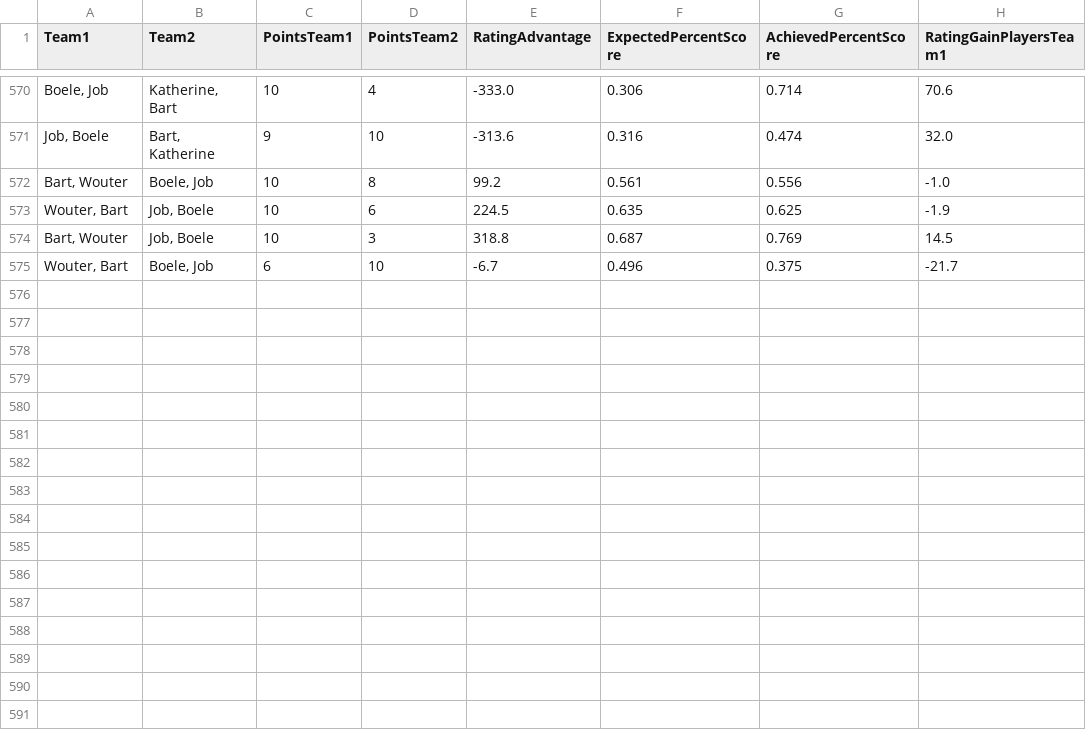
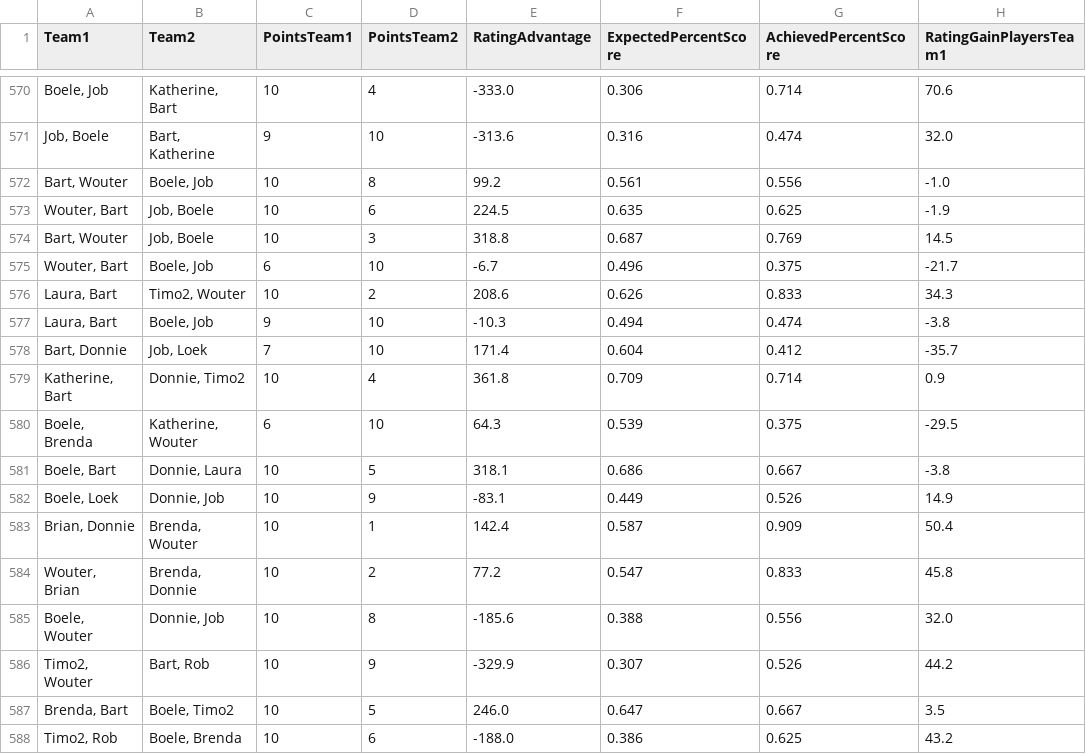
Before and after one commit to BartvonMeijenfeldt/fussball_rankings, a CSV file: calculations.csv, drawn as a sheet; only a part is shown, gaps mark what is left out.

```diff
--- a/calculations.csv
+++ b/calculations.csv
@@ -575 +575,14 @@ Team1,Team2,PointsTeam1,PointsTeam2,RatingAdvantage,ExpectedPercentScore,Achieve
 "Wouter, Bart","Boele, Job",6,10,-6.7,0.496,0.375,-21.7
+"Laura, Bart","Timo2, Wouter",10,2,208.6,0.626,0.833,34.3
+"Laura, Bart","Boele, Job",9,10,-10.3,0.494,0.474,-3.8
+"Bart, Donnie","Job, Loek",7,10,171.4,0.604,0.412,-35.7
+"Katherine, Bart","Donnie, Timo2",10,4,361.8,0.709,0.714,0.9
+"Boele, Brenda","Katherine, Wouter",6,10,64.3,0.539,0.375,-29.5
+"Boele, Bart","Donnie, Laura",10,5,318.1,0.686,0.667,-3.8
+"Boele, Loek","Donnie, Job",10,9,-83.1,0.449,0.526,14.9
+"Brian, Donnie","Brenda, Wouter",10,1,142.4,0.587,0.909,50.4
+"Wouter, Brian","Brenda, Donnie",10,2,77.2,0.547,0.833,45.8
+"Boele, Wouter","Donnie, Job",10,8,-185.6,0.388,0.556,32.0
+"Timo2, Wouter","Bart, Rob",10,9,-329.9,0.307,0.526,44.2
+"Brenda, Bart","Boele, Timo2",10,5,246.0,0.647,0.667,3.5
+"Timo2, Rob","Boele, Brenda",10,6,-188.0,0.386,0.625,43.2
```
Also changed, not shown: beta_ratings.csv, results_table_football.csv, 1 other file.
